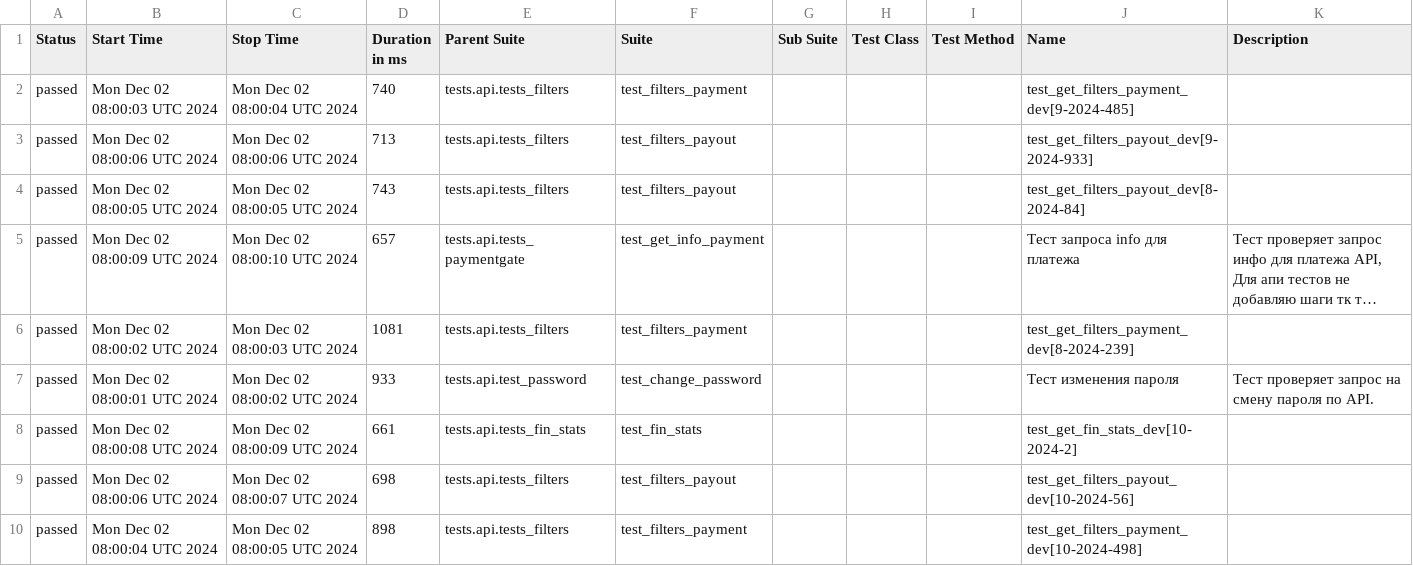
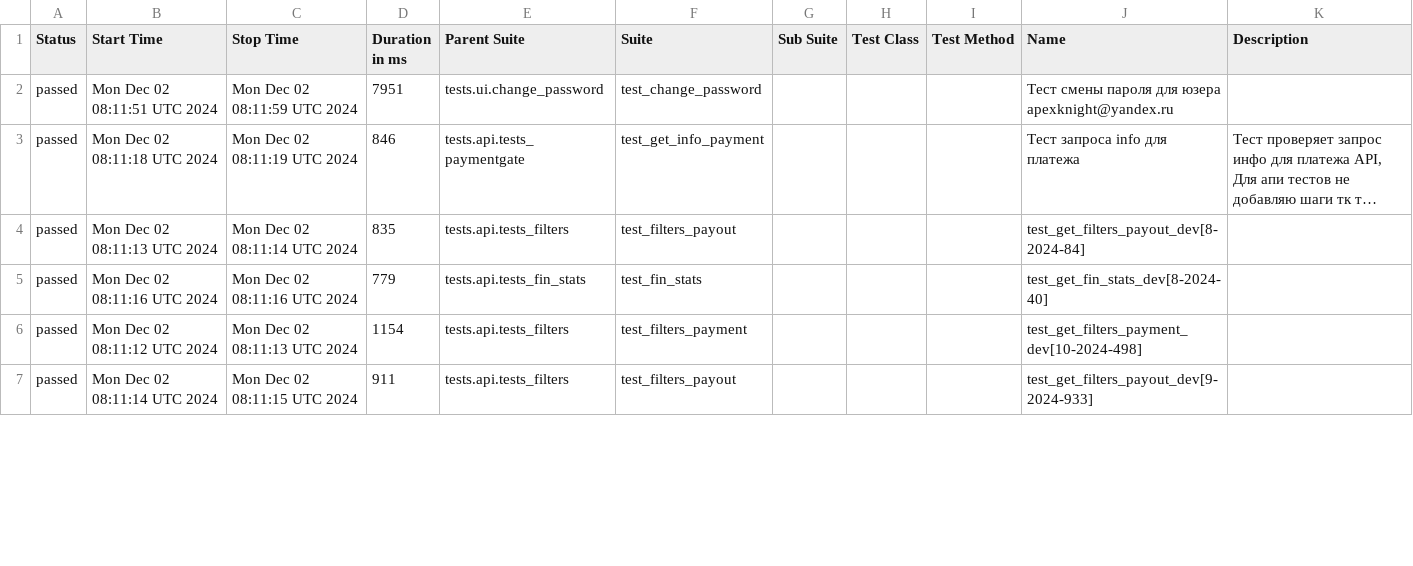
Before and after one commit to VadimZhuckow/allure_report, a CSV file: data/suites.csv, drawn as a sheet; only a part is shown; long unchanged cells end in …; removed rows and columns are numbered as before the commit, all else as after; the diff covers the shown part only; the diff names each change by its address in the sheet, - before the commit and + after, or states it on an @@ line.

```diff
--- a/data/suites.csv
+++ b/data/suites.csv
-row 2: passed | Mon Dec 02 08:00:03 UTC 2024 | Mon Dec 02 08:00:04 UTC 2024 | 740 | tests.api.tests_filters | test_filters_payment |  |  |  | test_get_filters_payment_dev[9-2024-485]
-row 3: passed | Mon Dec 02 08:00:06 UTC 2024 | Mon Dec 02 08:00:06 UTC 2024 | 713 | tests.api.tests_filters | test_filters_payout |  |  |  | test_get_filters_payout_dev[9-2024-933]
-B2 (Start Time): Mon Dec 02 08:00:05 UTC 2024
+B2 (Start Time): Mon Dec 02 08:11:51 UTC 2024
-C2 (Stop Time): Mon Dec 02 08:00:05 UTC 2024
+C2 (Stop Time): Mon Dec 02 08:11:59 UTC 2024
-D2 (Duration in ms): 743
+D2 (Duration in ms): 7951
-E2 (Parent Suite): tests.api.tests_filters
+E2 (Parent Suite): tests.ui.change_password
-F2 (Suite): test_filters_payout
+F2 (Suite): test_change_password
-J2 (Name): test_get_filters_payout_dev[8-2024-84]
+J2 (Name): Тест смены пароля для юзера apexknight@yandex.ru
-B3 (Start Time): Mon Dec 02 08:00:09 UTC 2024
+B3 (Start Time): Mon Dec 02 08:11:18 UTC 2024
-C3 (Stop Time): Mon Dec 02 08:00:10 UTC 2024
+C3 (Stop Time): Mon Dec 02 08:11:19 UTC 2024
-D3 (Duration in ms): 657
+D3 (Duration in ms): 846
-B4 (Start Time): Mon Dec 02 08:00:02 UTC 2024
+B4 (Start Time): Mon Dec 02 08:11:13 UTC 2024
-C4 (Stop Time): Mon Dec 02 08:00:03 UTC 2024
+C4 (Stop Time): Mon Dec 02 08:11:14 UTC 2024
-D4 (Duration in ms): 1081
+D4 (Duration in ms): 835
-F4 (Suite): test_filters_payment
+F4 (Suite): test_filters_payout
-J4 (Name): test_get_filters_payment_dev[8-2024-239]
+J4 (Name): test_get_filters_payout_dev[8-2024-84]
-row 7: passed | Mon Dec 02 08:00:01 UTC 2024 | Mon Dec 02 08:00:02 UTC 2024 | 933 | tests.api.test_password | test_change_password |  |  |  | Тест изменения пароля | Тест проверяет запрос на смену пароля по API.
-B5 (Start Time): Mon Dec 02 08:00:08 UTC 2024
+B5 (Start Time): Mon Dec 02 08:11:16 UTC 2024
-C5 (Stop Time): Mon Dec 02 08:00:09 UTC 2024
+C5 (Stop Time): Mon Dec 02 08:11:16 UTC 2024
-D5 (Duration in ms): 661
+D5 (Duration in ms): 779
-J5 (Name): test_get_fin_stats_dev[10-2024-2]
+J5 (Name): test_get_fin_stats_dev[8-2024-40]
-B6 (Start Time): Mon Dec 02 08:00:06 UTC 2024
+B6 (Start Time): Mon Dec 02 08:11:12 UTC 2024
-C6 (Stop Time): Mon Dec 02 08:00:07 UTC 2024
+C6 (Stop Time): Mon Dec 02 08:11:13 UTC 2024
-D6 (Duration in ms): 698
+D6 (Duration in ms): 1154
-F6 (Suite): test_filters_payout
+F6 (Suite): test_filters_payment
-J6 (Name): test_get_filters_payout_dev[10-2024-56]
+J6 (Name): test_get_filters_payment_dev[10-2024-498]
-B7 (Start Time): Mon Dec 02 08:00:04 UTC 2024
+B7 (Start Time): Mon Dec 02 08:11:14 UTC 2024
-C7 (Stop Time): Mon Dec 02 08:00:05 UTC 2024
+C7 (Stop Time): Mon Dec 02 08:11:15 UTC 2024
-D7 (Duration in ms): 898
+D7 (Duration in ms): 911
-F7 (Suite): test_filters_payment
+F7 (Suite): test_filters_payout
-J7 (Name): test_get_filters_payment_dev[10-2024-498]
+J7 (Name): test_get_filters_payout_dev[9-2024-933]
```
Also changed, not shown: 3 added rows and 19 edited cells elsewhere in this file, data/behaviors.csv, 34 other files.
